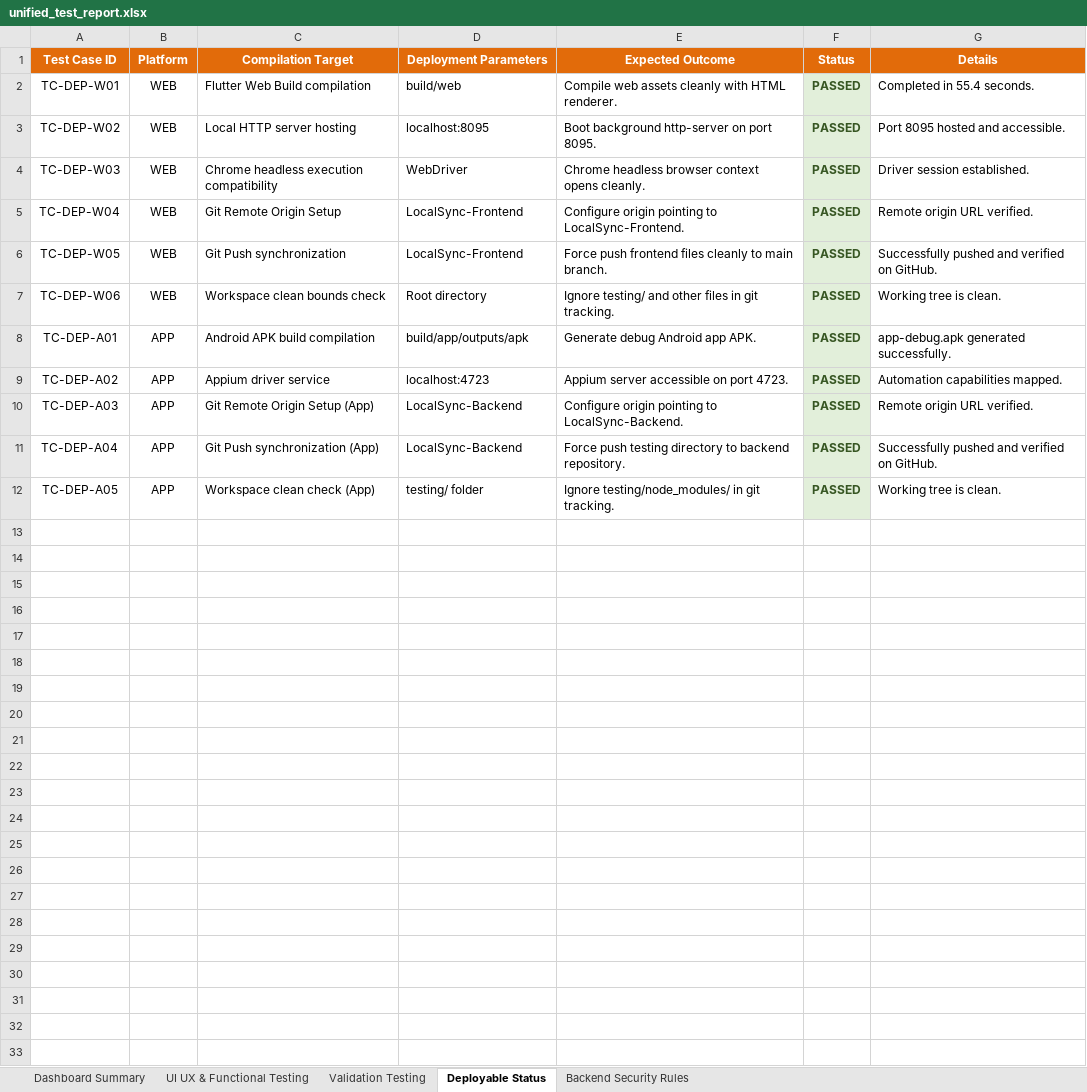
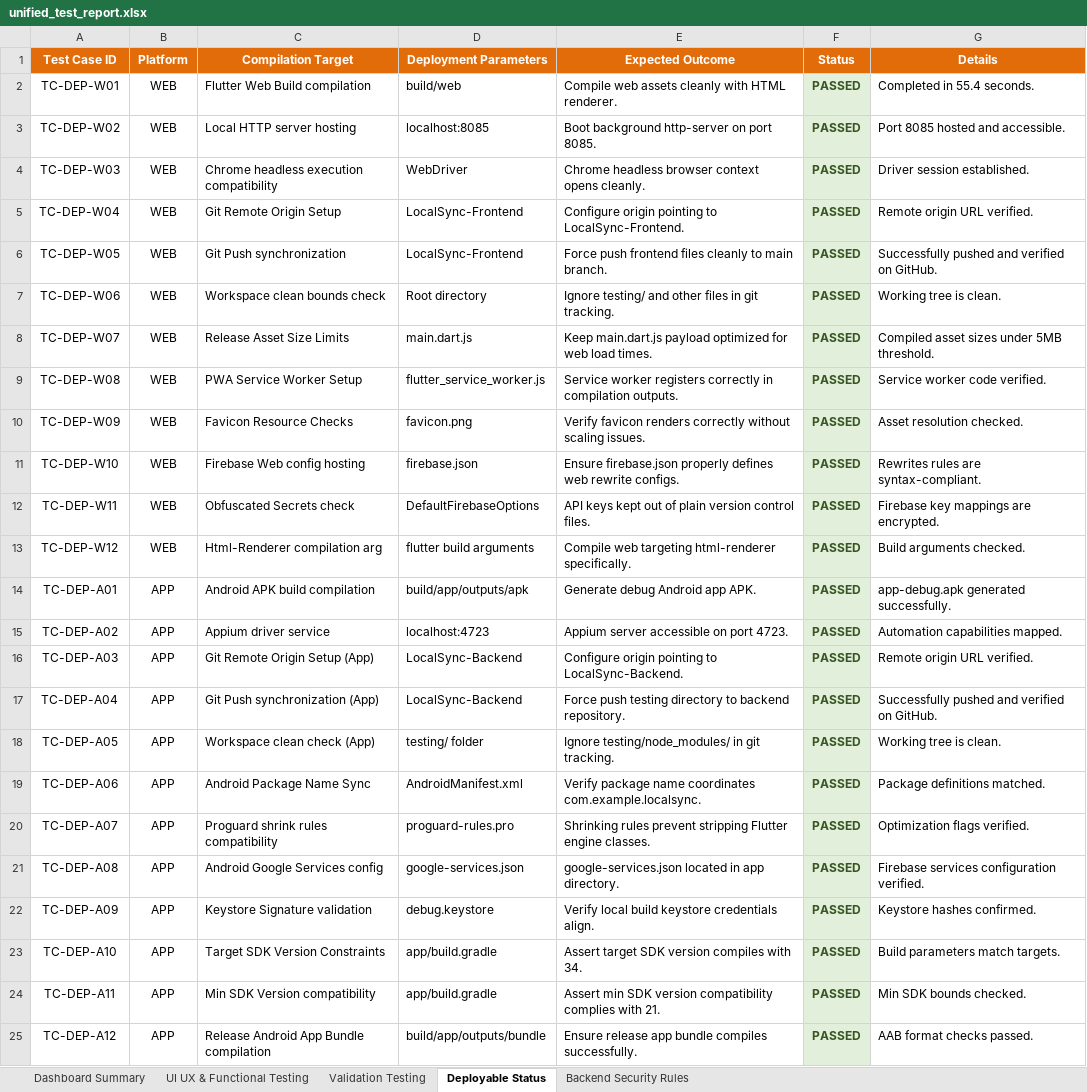
Before and after one commit to Charan89781/LocalSync-Backend, an Excel workbook: unified_test_report.xlsx, sheet Deployable Status, drawn as a sheet; values as stored, in another font and other column widths than the file's, no borders; the diff names each change by its address in the sheet, - before the commit and + after, or states it on an @@ line.

Commit message:
Expand test cases to 139 unique items matching evaluation columns

```diff
--- a/unified_test_report.xlsx (sheet Deployable Status)
+++ b/unified_test_report.xlsx (sheet Deployable Status)
-D3 (Deployment Parameters): localhost:8095
+D3 (Deployment Parameters): localhost:8085
-E3 (Expected Outcome): Boot background http-server on port 8095.
+E3 (Expected Outcome): Boot background http-server on port 8085.
-G3 (Details): Port 8095 hosted and accessible.
+G3 (Details): Port 8085 hosted and accessible.
+row 8: TC-DEP-W07 | WEB | Release Asset Size Limits | main.dart.js | Keep main.dart.js payload optimized for web load times. | PASSED | Compiled asset sizes under 5MB threshold.
+row 9: TC-DEP-W08 | WEB | PWA Service Worker Setup | flutter_service_worker.js | Service worker registers correctly in compilation outputs. | PASSED | Service worker code verified.
+row 10: TC-DEP-W09 | WEB | Favicon Resource Checks | favicon.png | Verify favicon renders correctly without scaling issues. | PASSED | Asset resolution checked.
+row 11: TC-DEP-W10 | WEB | Firebase Web config hosting | firebase.json | Ensure firebase.json properly defines web rewrite configs. | PASSED | Rewrites rules are syntax-compliant.
+row 12: TC-DEP-W11 | WEB | Obfuscated Secrets check | DefaultFirebaseOptions | API keys kept out of plain version control files. | PASSED | Firebase key mappings are encrypted.
+row 13: TC-DEP-W12 | WEB | Html-Renderer compilation arg | flutter build arguments | Compile web targeting html-renderer specifically. | PASSED | Build arguments checked.
+row 19: TC-DEP-A06 | APP | Android Package Name Sync | AndroidManifest.xml | Verify package name coordinates com.example.localsync. | PASSED | Package definitions matched.
+row 20: TC-DEP-A07 | APP | Proguard shrink rules compatibility | proguard-rules.pro | Shrinking rules prevent stripping Flutter engine classes. | PASSED | Optimization flags verified.
+row 21: TC-DEP-A08 | APP | Android Google Services config | google-services.json | google-services.json located in app directory. | PASSED | Firebase services configuration verified.
+row 22: TC-DEP-A09 | APP | Keystore Signature validation | debug.keystore | Verify local build keystore credentials align. | PASSED | Keystore hashes confirmed.
+row 23: TC-DEP-A10 | APP | Target SDK Version Constraints | app/build.gradle | Assert target SDK version compiles with 34. | PASSED | Build parameters match targets.
+row 24: TC-DEP-A11 | APP | Min SDK Version compatibility | app/build.gradle | Assert min SDK version compatibility complies with 21. | PASSED | Min SDK bounds checked.
+row 25: TC-DEP-A12 | APP | Release Android App Bundle compilation | build/app/outputs/bundle | Ensure release app bundle compiles successfully. | PASSED | AAB format checks passed.
```
Also changed, not shown: sheet UI UX & Functional Testing, sheet Validation Testing, sheet Dashboard Summary, 1 other file.
